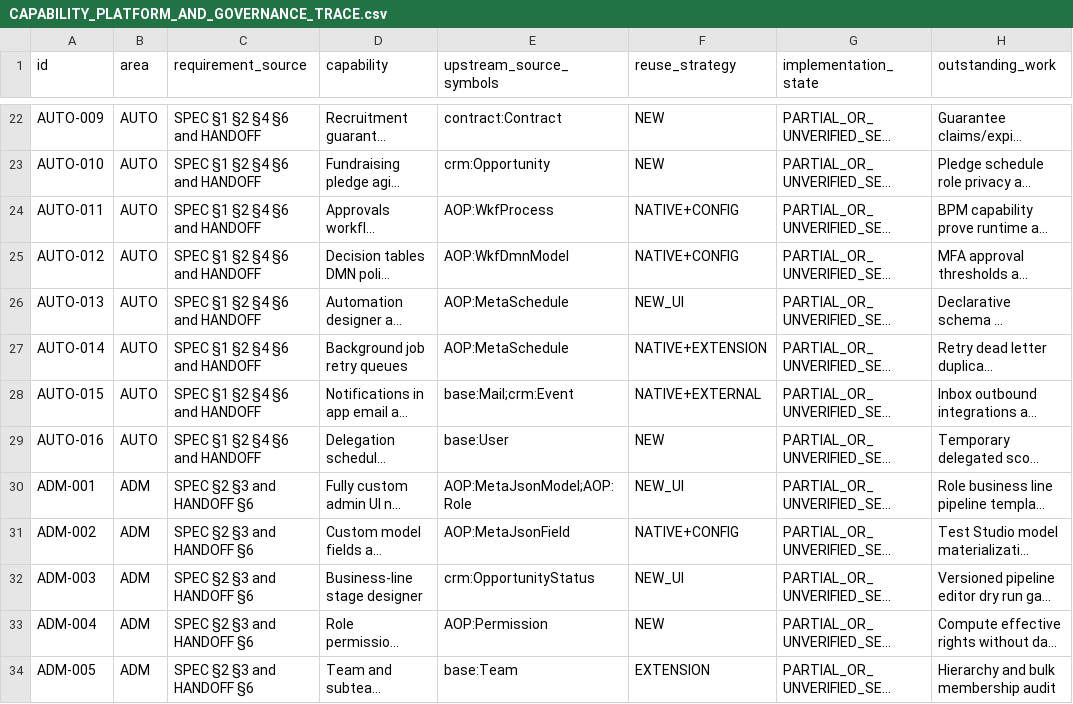
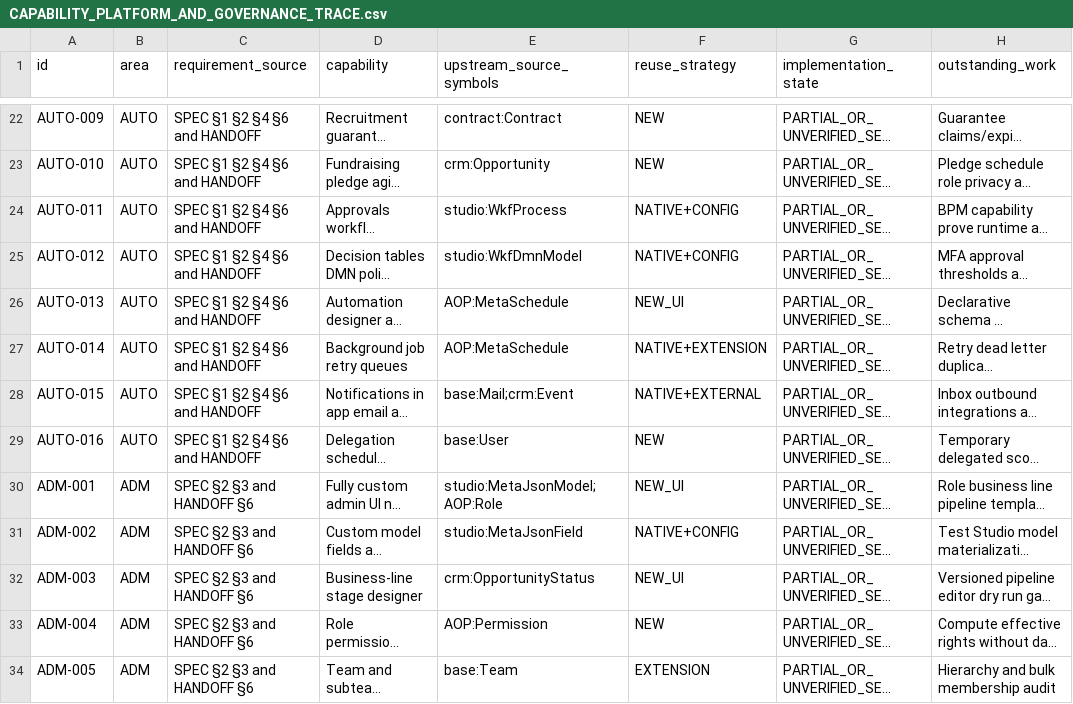
Before and after one commit to KareemQabil/nerdCRM, a CSV file: docs/reverse-mapping/CAPABILITY_PLATFORM_AND_GOVERNANCE_TRACE.csv, drawn as a sheet; only a part is shown, gaps mark what is left out; long unchanged cells end in …; the diff covers the shown part only; the diff names each change by its address in the sheet, - before the commit and + after, or states it on an @@ line.

Commit message:
docs(mapping): pin and trace Studio BPM DMN and Utils; explicitly flag unavailable versioned AOP source

```diff
--- a/docs/reverse-mapping/CAPABILITY_PLATFORM_AND_GOVERNANCE_TRACE.csv
+++ b/docs/reverse-mapping/CAPABILITY_PLATFORM_AND_GOVERNANCE_TRACE.csv
-E24 (upstream_source_symbols): AOP:WkfProcess
+E24 (upstream_source_symbols): studio:WkfProcess
-E25 (upstream_source_symbols): AOP:WkfDmnModel
+E25 (upstream_source_symbols): studio:WkfDmnModel
-E30 (upstream_source_symbols): AOP:MetaJsonModel;AOP:Role
+E30 (upstream_source_symbols): studio:MetaJsonModel;AOP:Role
-E31 (upstream_source_symbols): AOP:MetaJsonField
+E31 (upstream_source_symbols): studio:MetaJsonField
```
Also changed, not shown: 4 edited cells elsewhere in this file, docs/reverse-mapping/CAPABILITY_CORE_CRM_TRACE.csv, 2 other files.
